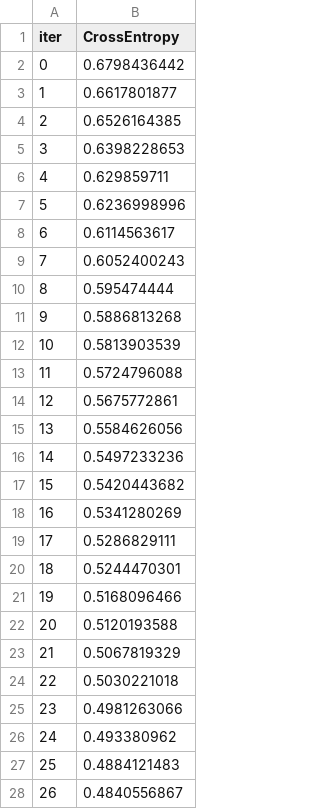
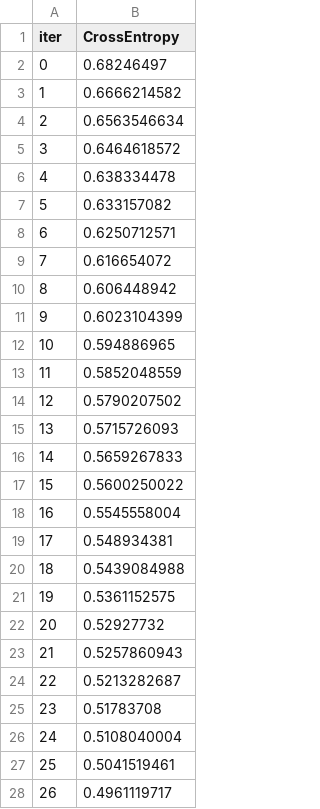
Before and after one commit to JoaoVictorMagalhaesSouza/Challenge-Americanas, a TSV file: catboost_info/learn_error.tsv, drawn as a sheet; only a part is shown; the diff covers the shown part only.

```diff
--- a/catboost_info/learn_error.tsv
+++ b/catboost_info/learn_error.tsv
@@ -1,28 +1,28 @@
 iter	CrossEntropy
-0	0.6798436442
-1	0.6617801877
-2	0.6526164385
-3	0.6398228653
-4	0.629859711
-5	0.6236998996
-6	0.6114563617
-7	0.6052400243
-8	0.595474444
-9	0.5886813268
-10	0.5813903539
-11	0.5724796088
-12	0.5675772861
-13	0.5584626056
-14	0.5497233236
-15	0.5420443682
-16	0.5341280269
-17	0.5286829111
-18	0.5244470301
-19	0.5168096466
-20	0.5120193588
-21	0.5067819329
-22	0.5030221018
-23	0.4981263066
-24	0.493380962
-25	0.4884121483
-26	0.4840556867
+0	0.68246497
+1	0.6666214582
+2	0.6563546634
+3	0.6464618572
+4	0.638334478
+5	0.633157082
+6	0.6250712571
+7	0.616654072
+8	0.606448942
+9	0.6023104399
+10	0.594886965
+11	0.5852048559
+12	0.5790207502
+13	0.5715726093
+14	0.5659267833
+15	0.5600250022
+16	0.5545558004
+17	0.548934381
+18	0.5439084988
+19	0.5361152575
+20	0.52927732
+21	0.5257860943
+22	0.5213282687
+23	0.51783708
+24	0.5108040004
+25	0.5041519461
+26	0.4961119717
```
Also changed, not shown: 13 edited cells elsewhere in this file, catboost_info/time_left.tsv, 7 other files.
